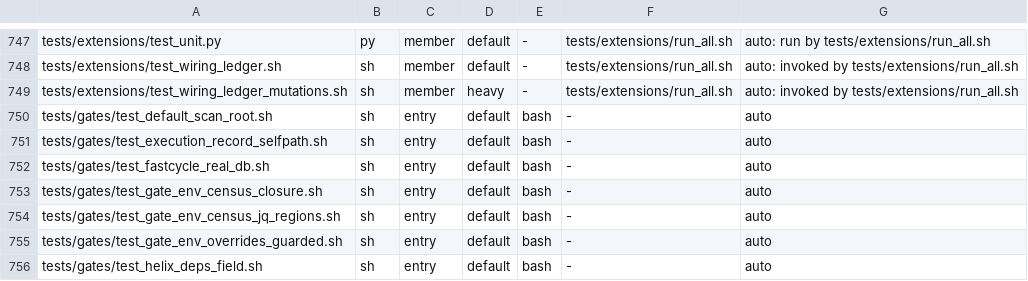
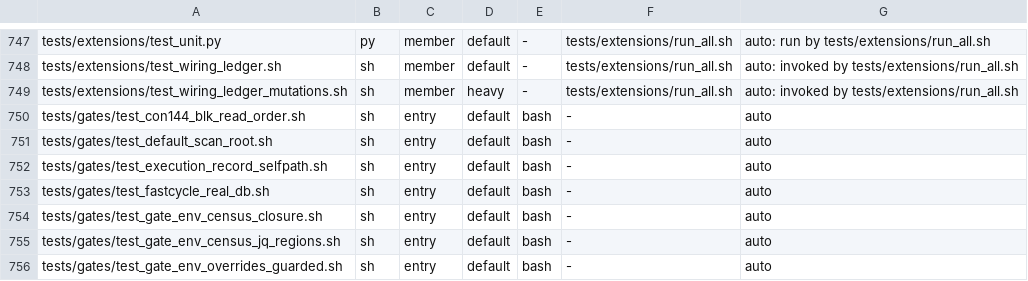
Before and after one commit to HelixDevelopment/constitution, a TSV file: config/full_suite_manifest.tsv, drawn as a sheet; only a part is shown, gaps mark what is left out; the shorter side is filled out with more unchanged rows; the diff names each change by its address in the sheet, - before the commit and + after, or states it on an @@ line.

```diff
--- a/config/full_suite_manifest.tsv
+++ b/config/full_suite_manifest.tsv
+row 750: tests/gates/test_con144_blk_read_order.sh | sh | entry | default | bash | - | auto
```
Also changed, not shown: 4 other files.
